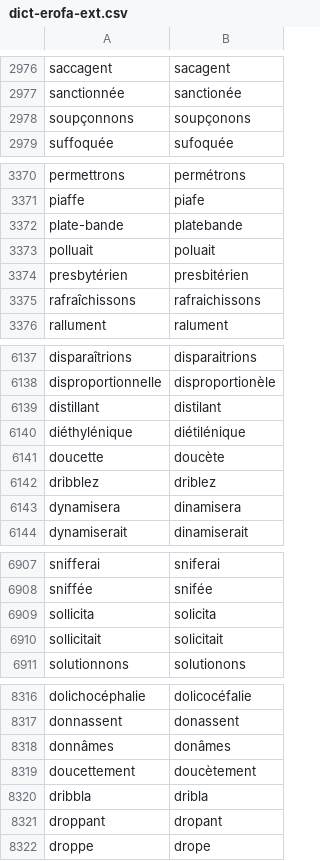
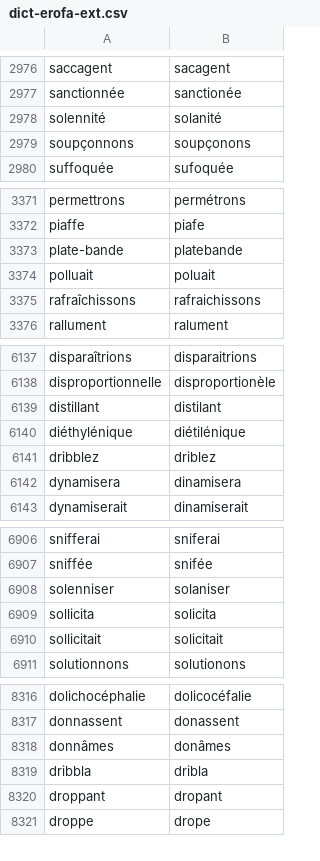
Before and after one commit to v-gb/ortografe, a CSV file: data/homemade/dict-erofa-ext.csv, drawn as a sheet; only a part is shown, gaps mark what is left out; removed rows and columns are numbered as before the commit, all else as after; the diff covers the shown part only; the diff names each change by its address in the sheet, - before the commit and + after, or states it on an @@ line.

```diff
--- a/data/homemade/dict-erofa-ext.csv
+++ b/data/homemade/dict-erofa-ext.csv
+row 2978: solennité | solanité
-row 3374: presbytérien | presbitérien
-row 6141: doucette | doucète
+row 6908: solenniser | solaniser
-row 8319: doucettement | doucètement
```
Also changed, not shown: 1 added row and 1 removed row elsewhere in this file, data/erofa/DOR.csv, data/homemade/lexique-extra.csv, 3 other files.
